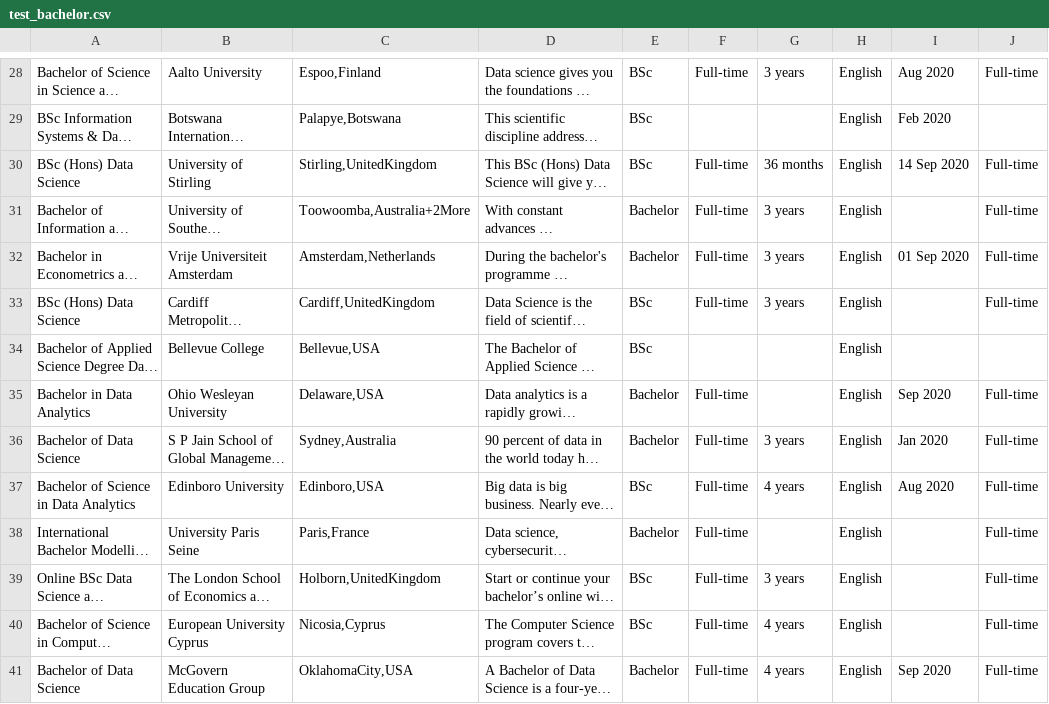
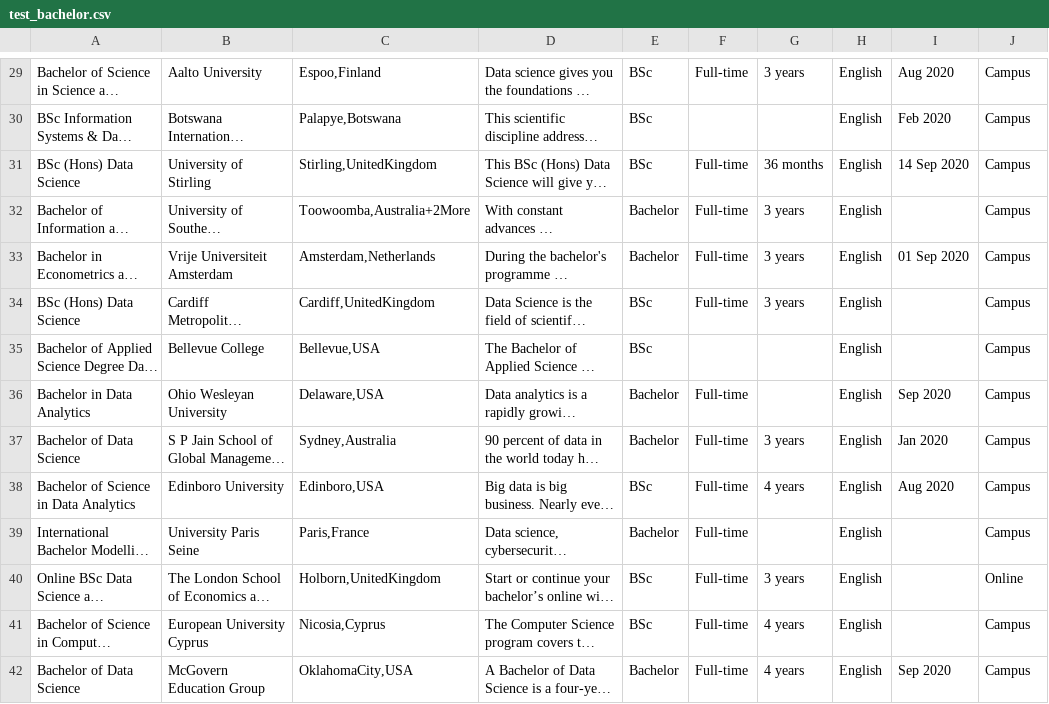
Before and after one commit to caro-mat/cip, a CSV file: data/test_bachelor.csv, drawn as a sheet; only a part is shown, gaps mark what is left out; long unchanged cells end in …; addresses are those after the commit; the diff covers the shown part only; the diff names each change by its address in the sheet, - before the commit and + after, or states it on an @@ line.

```diff
--- a/data/test_bachelor.csv
+++ b/data/test_bachelor.csv
-J29: Full-time
+J29: Campus
-J30: (empty)
+J30: Campus
-J31:J34: Full-time
+J31:J34: Campus
-J35: (empty)
+J35: Campus
-J36:J39: Full-time
+J36:J39: Campus
-J40: Full-time
+J40: Online
-J41:J42: Full-time
+J41:J42: Campus
```
Also changed, not shown: 6 added rows, 5 removed rows and 22 edited cells elsewhere in this file, data/test_master.csv.
